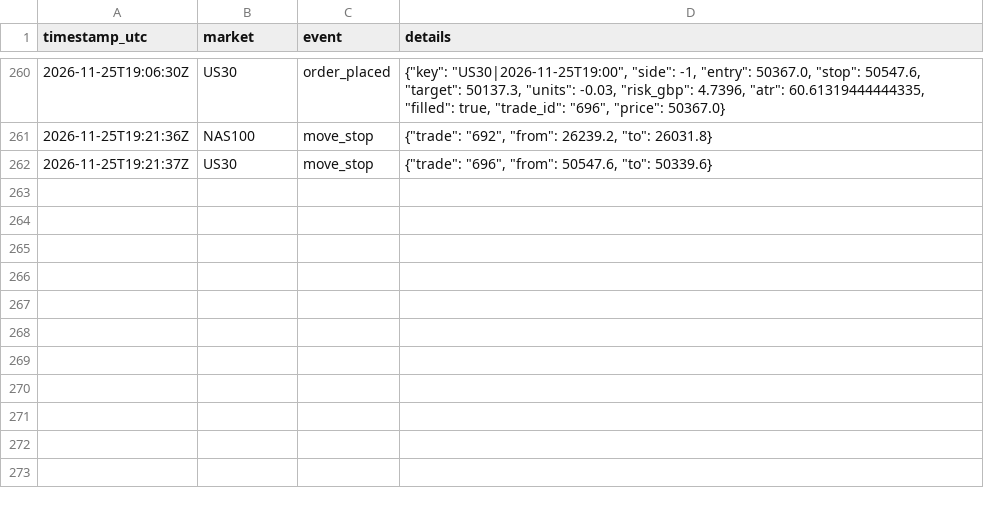
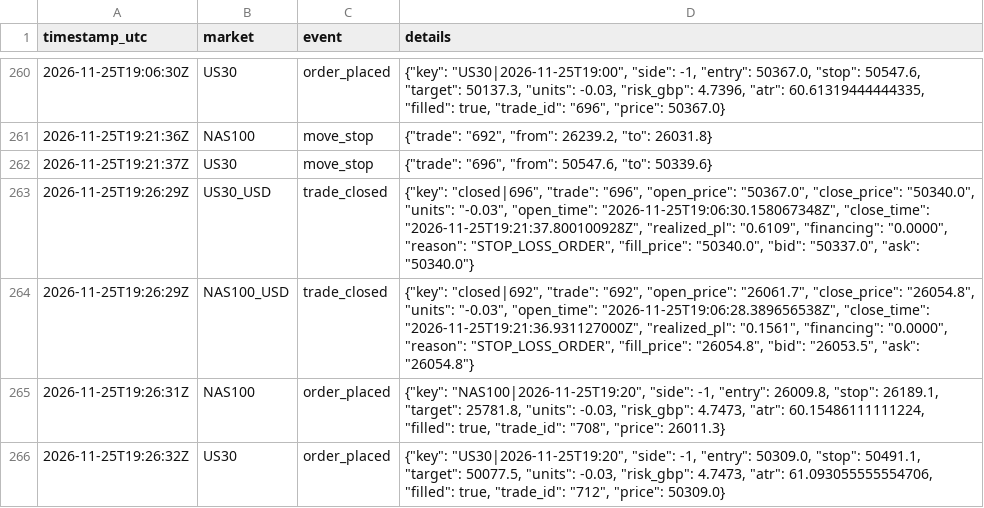
Before and after one commit to joemoney888/index, a CSV file: logs/index_events.csv, drawn as a sheet; only a part is shown, gaps mark what is left out.

Commit message:
index run 2026-11-25T19:26:32Z

```diff
--- a/logs/index_events.csv
+++ b/logs/index_events.csv
@@ -262 +262,5 @@ timestamp_utc,market,event,details
 2026-11-25T19:21:37Z,US30,move_stop,"{""trade"": ""696"", ""from"": 50547.6, ""to"": 50339.6}"
+2026-11-25T19:26:29Z,US30_USD,trade_closed,"{""key"": ""closed|696"", ""trade"": ""696"", ""open_price"": ""50367.0"", ""close_price"": ""50340.0"", ""units"": ""-0.03"", ""open_time"": ""2026-11-25T19:06:30.158067348Z"", ""close_time"": ""2026-11-25T19:21:37.800100928Z"", ""realized_pl"": ""0.6109"", ""financing"": ""0.0000"", ""reason"": ""STOP_LOSS_ORDER"", ""fill_price"": ""50340.0"", ""bid"": ""50337.0"", ""ask"": ""50340.0""}"
+2026-11-25T19:26:29Z,NAS100_USD,trade_closed,"{""key"": ""closed|692"", ""trade"": ""692"", ""open_price"": ""26061.7"", ""close_price"": ""26054.8"", ""units"": ""-0.03"", ""open_time"": ""2026-11-25T19:06:28.389656538Z"", ""close_time"": ""2026-11-25T19:21:36.931127000Z"", ""realized_pl"": ""0.1561"", ""financing"": ""0.0000"", ""reason"": ""STOP_LOSS_ORDER"", ""fill_price"": ""26054.8"", ""bid"": ""26053.5"", ""ask"": ""26054.8""}"
+2026-11-25T19:26:31Z,NAS100,order_placed,"{""key"": ""NAS100|2026-11-25T19:20"", ""side"": -1, ""entry"": 26009.8, ""stop"": 26189.1, ""target"": 25781.8, ""units"": -0.03, ""risk_gbp"": 4.7473, ""atr"": 60.15486111111224, ""filled"": true, ""trade_id"": ""708"", ""price"": 26011.3}"
+2026-11-25T19:26:32Z,US30,order_placed,"{""key"": ""US30|2026-11-25T19:20"", ""side"": -1, ""entry"": 50309.0, ""stop"": 50491.1, ""target"": 50077.5, ""units"": -0.03, ""risk_gbp"": 4.7473, ""atr"": 61.093055555554706, ""filled"": true, ""trade_id"": ""712"", ""price"": 50309.0}"
```
